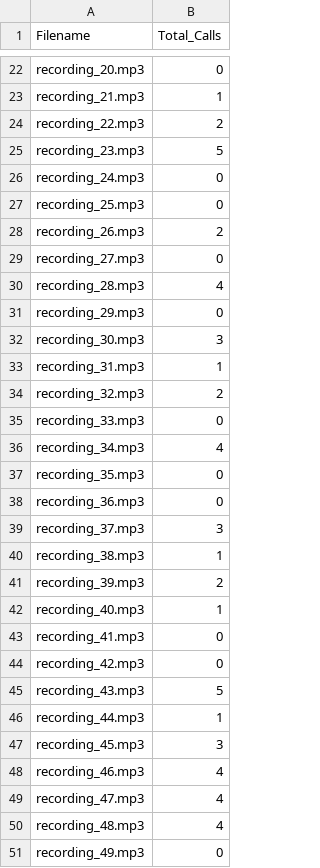
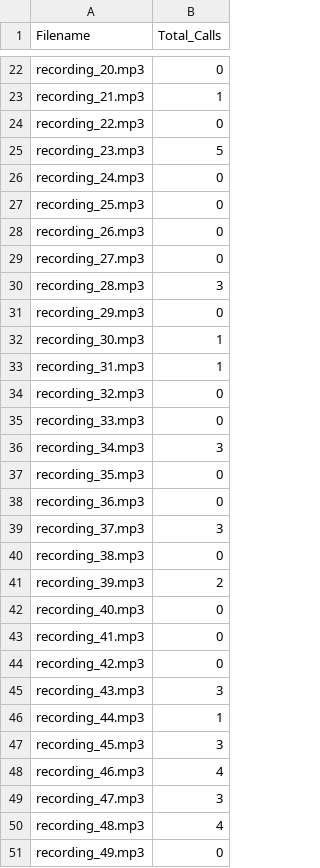
Before and after one commit to alexneilgreen/Signal-Separation-and-Classification-in-Noisy-Environments-with-Machine-Learning, a CSV file: Results/ResultsSummary.csv, drawn as a sheet; only a part is shown, gaps mark what is left out; the diff covers the shown part only.

```diff
--- a/Results/ResultsSummary.csv
+++ b/Results/ResultsSummary.csv
@@ -23,3 +23,3 @@ recording_20.mp3,0
 recording_21.mp3,1
-recording_22.mp3,2
+recording_22.mp3,0
 recording_23.mp3,5
@@ -27,11 +27,11 @@ recording_24.mp3,0
 recording_25.mp3,0
-recording_26.mp3,2
+recording_26.mp3,0
 recording_27.mp3,0
-recording_28.mp3,4
+recording_28.mp3,3
 recording_29.mp3,0
-recording_30.mp3,3
+recording_30.mp3,1
 recording_31.mp3,1
-recording_32.mp3,2
+recording_32.mp3,0
 recording_33.mp3,0
-recording_34.mp3,4
+recording_34.mp3,3
 recording_35.mp3,0
@@ -39,8 +39,8 @@ recording_36.mp3,0
 recording_37.mp3,3
-recording_38.mp3,1
+recording_38.mp3,0
 recording_39.mp3,2
-recording_40.mp3,1
+recording_40.mp3,0
 recording_41.mp3,0
 recording_42.mp3,0
-recording_43.mp3,5
+recording_43.mp3,3
 recording_44.mp3,1
@@ -48,3 +48,3 @@ recording_45.mp3,3
 recording_46.mp3,4
-recording_47.mp3,4
+recording_47.mp3,3
 recording_48.mp3,4
```
Also changed, not shown: 28 edited cells elsewhere in this file, Results/Results.csv, 32 other files.
